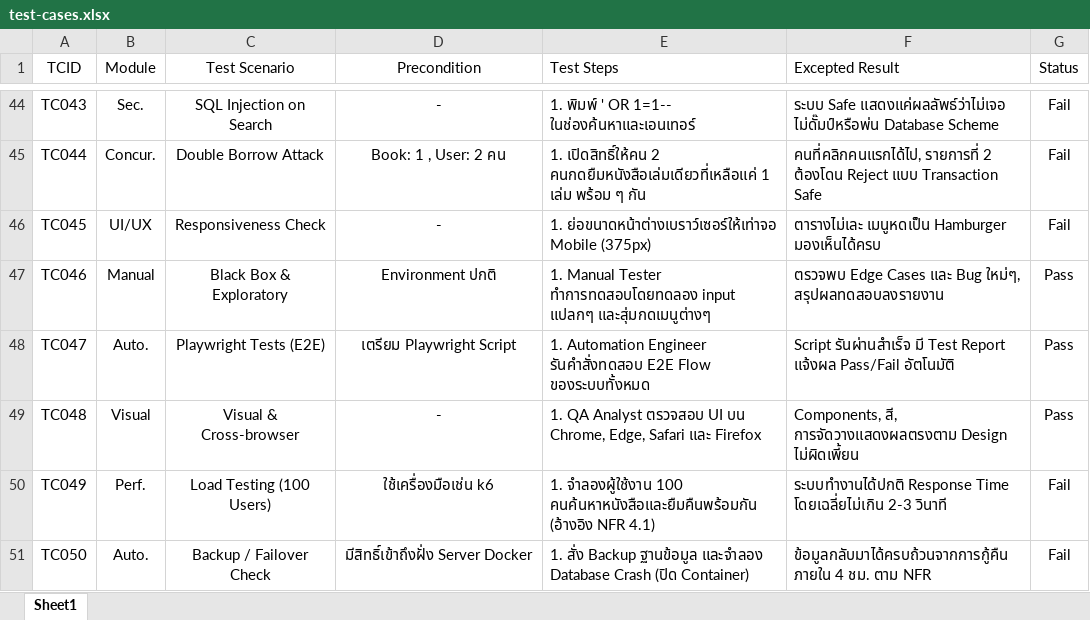
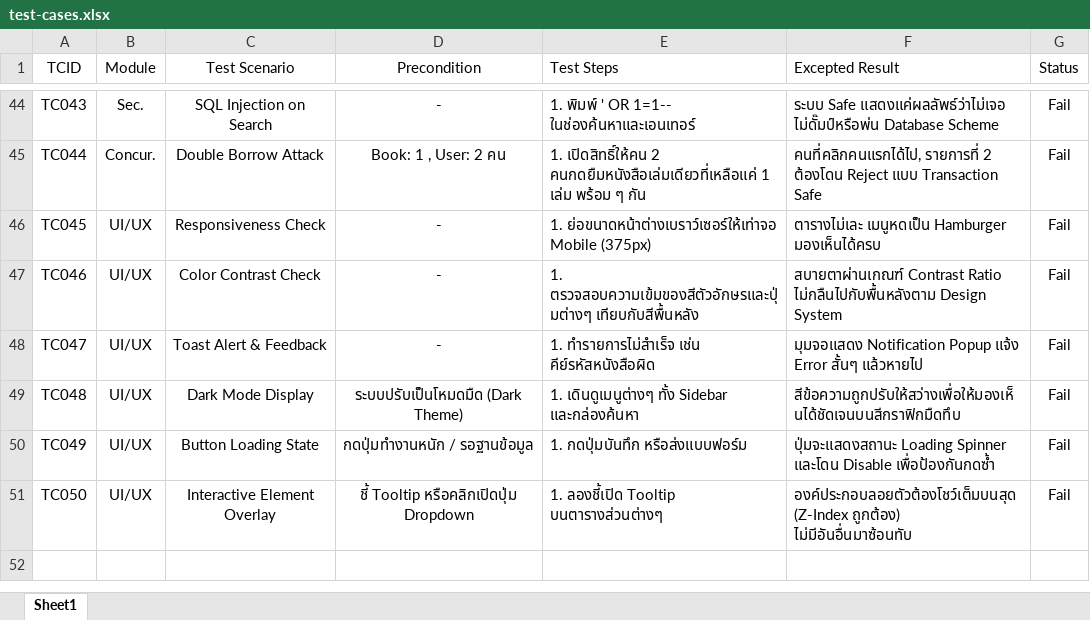
Before and after one commit to 66160126-Nattawut/LibrarySystem-E2E, an Excel workbook: test-cases/test-cases.xlsx, sheet Sheet1, drawn as a sheet; only a part is shown, gaps mark what is left out; values as stored, in another font and other column widths than the file's, no borders; the diff names each change by its address in the sheet, - before the commit and + after, or states it on an @@ line.

Commit message:
แก้ test-case-automation & qa & nfr-testing เป็น UI/UX

```diff
--- a/test-cases/test-cases.xlsx (sheet Sheet1)
+++ b/test-cases/test-cases.xlsx (sheet Sheet1)
-B47 (Module): Manual
+B47 (Module): UI/UX
-C47 (Test Scenario): Black Box & Exploratory
+C47 (Test Scenario): Color Contrast Check
-D47 (Precondition): Environment ปกติ
+D47 (Precondition): -
-E47 (Test Steps): 1. Manual Tester ทำการทดสอบโดยทดลอง input แปลกๆ และสุ่มกดเมนูต่างๆ
+E47 (Test Steps): 1. ตรวจสอบความเข้มของสีตัวอักษรและปุ่มต่างๆ เทียบกับสีพื้นหลัง
-F47 (Excepted Result): ตรวจพบ Edge Cases และ Bug ใหม่ๆ, สรุปผลทดสอบลงรายงาน
+F47 (Excepted Result): สบายตาผ่านเกณฑ์ Contrast Ratio ไม่กลืนไปกับพื้นหลังตาม Design System
-G47:G49 (Status): Pass
+G47:G49 (Status): Fail
-B48 (Module): Auto.
+B48 (Module): UI/UX
-C48 (Test Scenario): Playwright Tests (E2E)
+C48 (Test Scenario): Toast Alert & Feedback
-D48 (Precondition): เตรียม Playwright Script
+D48 (Precondition): -
-E48 (Test Steps): 1. Automation Engineer รันคำสั่งทดสอบ E2E Flow ของระบบทั้งหมด
+E48 (Test Steps): 1. ทำรายการไม่สำเร็จ เช่น คีย์รหัสหนังสือผิด
-F48 (Excepted Result): Script รันผ่านสำเร็จ มี Test Report แจ้งผล Pass/Fail อัตโนมัติ
+F48 (Excepted Result): มุมจอแสดง Notification Popup แจ้ง Error สั้นๆ แล้วหายไป
-B49 (Module): Visual
+B49 (Module): UI/UX
-C49 (Test Scenario): Visual & Cross-browser
+C49 (Test Scenario): Dark Mode Display
-D49 (Precondition): -
+D49 (Precondition): ระบบปรับเป็นโหมดมืด (Dark Theme)
-E49 (Test Steps): 1. QA Analyst ตรวจสอบ UI บน Chrome, Edge, Safari และ Firefox
+E49 (Test Steps): 1. เดินดูเมนูต่างๆ ทั้ง Sidebar และกล่องค้นหา
-F49 (Excepted Result): Components, สี, การจัดวางแสดงผลตรงตาม Design ไม่ผิดเพี้ยน
+F49 (Excepted Result): สีข้อความถูกปรับให้สว่างเพื่อให้มองเห็นได้ชัดเจนบนสีกราฟิกมืดทึบ
-B50 (Module): Perf.
+B50 (Module): UI/UX
-C50 (Test Scenario): Load Testing (100 Users)
+C50 (Test Scenario): Button Loading State
-D50 (Precondition): ใช้เครื่องมือเช่น k6
+D50 (Precondition): กดปุ่มทำงานหนัก / รอฐานข้อมูล
-E50 (Test Steps): 1. จำลองผู้ใช้งาน 100 คนค้นหาหนังสือและยืมคืนพร้อมกัน (อ้างอิง NFR 4.1)
+E50 (Test Steps): 1. กดปุ่มบันทึก หรือส่งแบบฟอร์ม
-F50 (Excepted Result): ระบบทำงานได้ปกติ Response Time โดยเฉลี่ยไม่เกิน 2-3 วินาที
+F50 (Excepted Result): ปุ่มจะแสดงสถานะ Loading Spinner และโดน Disable เพื่อป้องกันกดซ้ำ
-B51 (Module): Auto.
+B51 (Module): UI/UX
-C51 (Test Scenario): Backup / Failover Check
+C51 (Test Scenario): Interactive Element Overlay
-D51 (Precondition): มีสิทธิ์เข้าถึงฝั่ง Server Docker
+D51 (Precondition): ชี้ Tooltip หรือคลิกเปิดปุ่ม Dropdown
-E51 (Test Steps): 1. สั่ง Backup ฐานข้อมูล และจำลอง Database Crash (ปิด Container)
+E51 (Test Steps): 1. ลองชี้เปิด Tooltip บนตารางส่วนต่างๆ
-F51 (Excepted Result): ข้อมูลกลับมาได้ครบถ้วนจากการกู้คืน ภายใน 4 ชม. ตาม NFR
+F51 (Excepted Result): องค์ประกอบลอยตัวต้องโชว์เต็มบนสุด (Z-Index ถูกต้อง) ไม่มีอันอื่นมาซ้อนทับ
```
